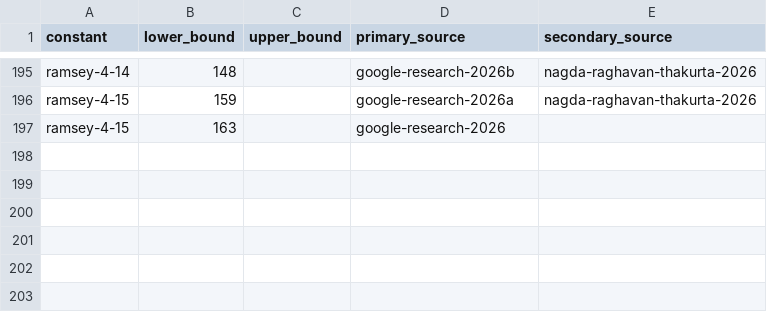
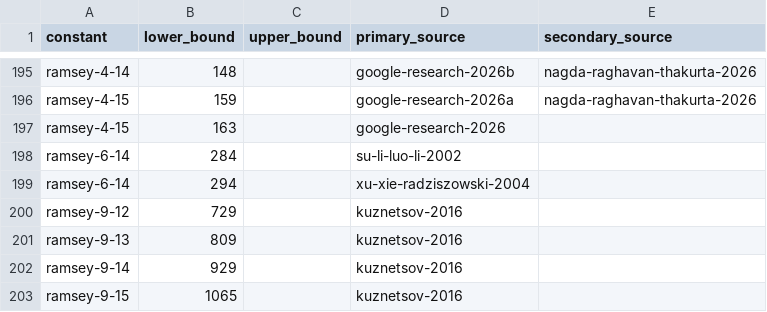
Before and after one commit to daniel-munro/leaps-in-bounds, a CSV file: source_data/updates/ramsey.csv, drawn as a sheet; only a part is shown, gaps mark what is left out.

```diff
--- a/source_data/updates/ramsey.csv
+++ b/source_data/updates/ramsey.csv
@@ -197 +197,7 @@ ramsey-4-15,159,,google-research-2026a,nagda-raghavan-thakurta-2026
 ramsey-4-15,163,,google-research-2026,
+ramsey-6-14,284,,su-li-luo-li-2002,
+ramsey-6-14,294,,xu-xie-radziszowski-2004,
+ramsey-9-12,729,,kuznetsov-2016,
+ramsey-9-13,809,,kuznetsov-2016,
+ramsey-9-14,929,,kuznetsov-2016,
+ramsey-9-15,1065,,kuznetsov-2016,
```
Also changed, not shown: source_data/updates/multicolor-ramsey-triangle.csv, 6 other files.
